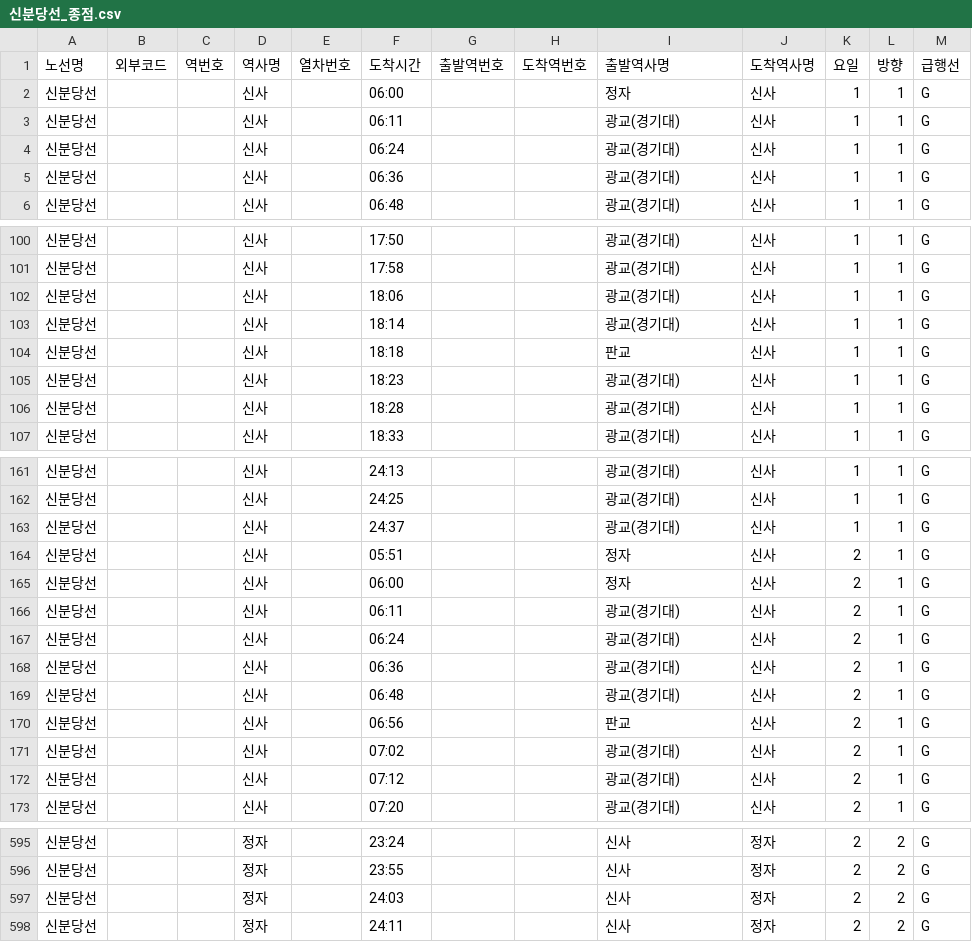
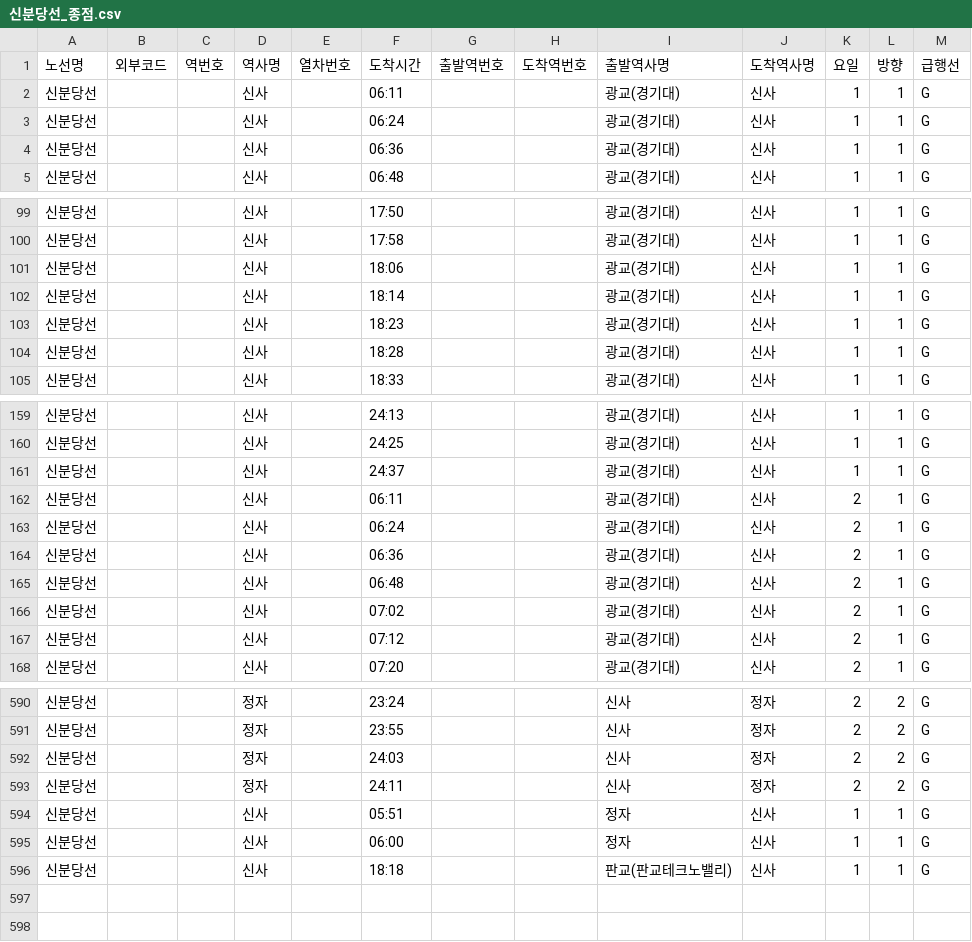
Before and after one commit to 23-1-CauCapstone-Team3/DataPreprocessing, a CSV file: train/timetable/result/신분당선_종점.csv, drawn as a sheet; only a part is shown, gaps mark what is left out.

```diff
--- a/train/timetable/result/신분당선_종점.csv
+++ b/train/timetable/result/신분당선_종점.csv
@@ -1,3 +1,2 @@
 노선명,외부코드,역번호,역사명,열차번호,도착시간,출발역번호,도착역번호,출발역사명,도착역사명,요일,방향,급행선
-신분당선,,,신사,,06:00,,,정자,신사,1,1,G
 신분당선,,,신사,,06:11,,,광교(경기대),신사,1,1,G
@@ -103,3 +102,2 @@
 신분당선,,,신사,,18:14,,,광교(경기대),신사,1,1,G
-신분당선,,,신사,,18:18,,,판교,신사,1,1,G
 신분당선,,,신사,,18:23,,,광교(경기대),신사,1,1,G
@@ -163,4 +161,2 @@
 신분당선,,,신사,,24:37,,,광교(경기대),신사,1,1,G
-신분당선,,,신사,,05:51,,,정자,신사,2,1,G
-신분당선,,,신사,,06:00,,,정자,신사,2,1,G
 신분당선,,,신사,,06:11,,,광교(경기대),신사,2,1,G
@@ -169,3 +165,2 @@
 신분당선,,,신사,,06:48,,,광교(경기대),신사,2,1,G
-신분당선,,,신사,,06:56,,,판교,신사,2,1,G
 신분당선,,,신사,,07:02,,,광교(경기대),신사,2,1,G
@@ -598 +593,4 @@
 신분당선,,,정자,,24:11,,,신사,정자,2,2,G
+신분당선,,,신사,,05:51,,,정자,신사,1,1,G
+신분당선,,,신사,,06:00,,,정자,신사,1,1,G
+신분당선,,,신사,,18:18,,,판교(판교테크노밸리),신사,1,1,G
```
Also changed, not shown: train/timetable/result/신분당선.csv, 1 other file.
